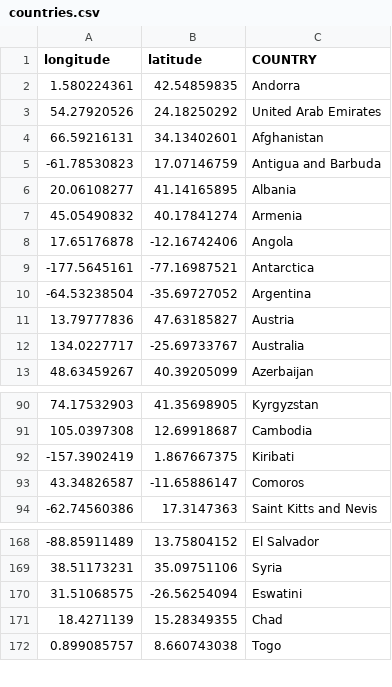
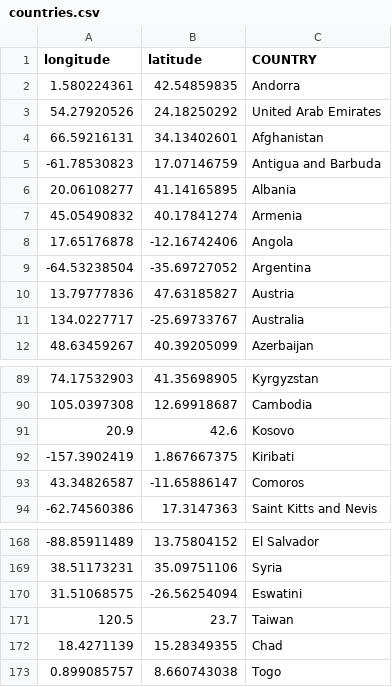
Before and after one commit to benconway03/conways-geo-puzzle, a CSV file: countries.csv, drawn as a sheet; only a part is shown, gaps mark what is left out.

Commit message:
Amending countries list

```diff
--- a/countries.csv
+++ b/countries.csv
@@ -8,3 +8,2 @@ longitude,latitude,COUNTRY
 17.65176878,-12.16742406,Angola
--177.5645161,-77.16987521,Antarctica
 -64.53238504,-35.69727052,Argentina
@@ -91,2 +90,3 @@ longitude,latitude,COUNTRY
 105.0397308,12.69918687,Cambodia
+20.9,42.6,Kosovo
 -157.3902419,1.867667375,Kiribati
@@ -170,2 +170,3 @@ longitude,latitude,COUNTRY
 31.51068575,-26.56254094,Eswatini
+120.5,23.7,Taiwan
 18.4271139,15.28349355,Chad
```
